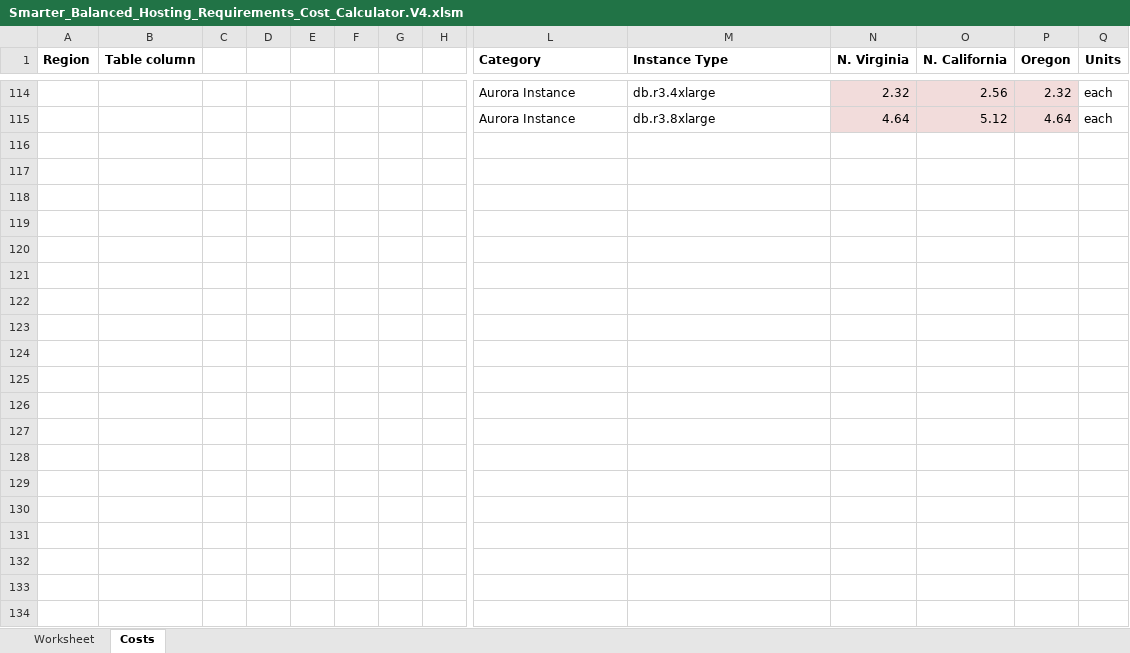
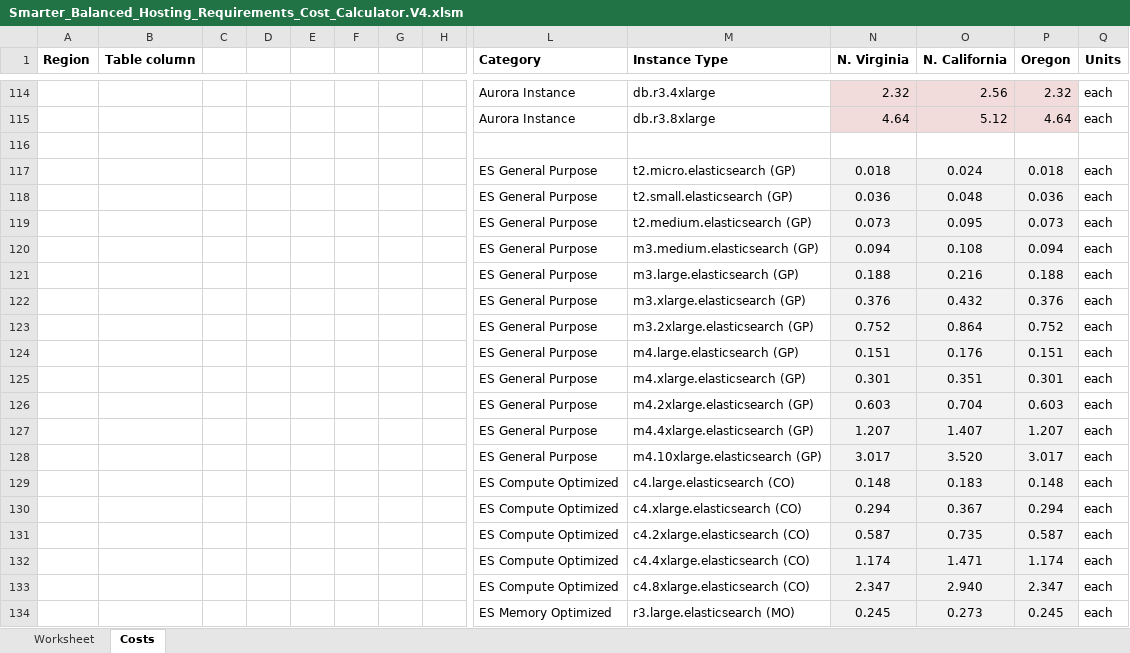
Before and after one commit to SmarterApp/smarterapp.github.io, an Excel workbook: _original_documents/Smarter_Balanced_Hosting_Requirements_Cost_Calculator.V4.xlsm, sheet Costs, drawn as a sheet; only a part is shown, gaps mark what is left out; values as stored, in another font and other column widths than the file's, no borders; rows hold the shown columns only; the diff covers the shown part only; the diff names each change by its address in the sheet, - before the commit and + after, or states it on an @@ line.

Commit message:
TDS-1023: include LogStash and Elasticsearch calculations

```diff
--- a/_original_documents/Smarter_Balanced_Hosting_Requirements_Cost_Calculator.V4.xlsm (sheet Costs)
+++ b/_original_documents/Smarter_Balanced_Hosting_Requirements_Cost_Calculator.V4.xlsm (sheet Costs)
+row 116: (empty)
+row 117:  |  |  |  |  |  |  |  | ES General Purpose | t2.micro.elasticsearch (GP) | 0.018 | 0.024 | 0.018 | each
+row 118:  |  |  |  |  |  |  |  | ES General Purpose | t2.small.elasticsearch (GP) | 0.036 | 0.048 | 0.036 | each
+row 119:  |  |  |  |  |  |  |  | ES General Purpose | t2.medium.elasticsearch (GP) | 0.073 | 0.095 | 0.073 | each
+row 120:  |  |  |  |  |  |  |  | ES General Purpose | m3.medium.elasticsearch (GP) | 0.094 | 0.108 | 0.094 | each
+row 121:  |  |  |  |  |  |  |  | ES General Purpose | m3.large.elasticsearch (GP) | 0.188 | 0.216 | 0.188 | each
+row 122:  |  |  |  |  |  |  |  | ES General Purpose | m3.xlarge.elasticsearch (GP) | 0.376 | 0.432 | 0.376 | each
+row 123:  |  |  |  |  |  |  |  | ES General Purpose | m3.2xlarge.elasticsearch (GP) | 0.752 | 0.864 | 0.752 | each
+row 124:  |  |  |  |  |  |  |  | ES General Purpose | m4.large.elasticsearch (GP) | 0.151 | 0.176 | 0.151 | each
+row 125:  |  |  |  |  |  |  |  | ES General Purpose | m4.xlarge.elasticsearch (GP) | 0.301 | 0.351 | 0.301 | each
+row 126:  |  |  |  |  |  |  |  | ES General Purpose | m4.2xlarge.elasticsearch (GP) | 0.603 | 0.704 | 0.603 | each
+row 127:  |  |  |  |  |  |  |  | ES General Purpose | m4.4xlarge.elasticsearch (GP) | 1.207 | 1.407 | 1.207 | each
+row 128:  |  |  |  |  |  |  |  | ES General Purpose | m4.10xlarge.elasticsearch (GP) | 3.017 | 3.520 | 3.017 | each
+row 129:  |  |  |  |  |  |  |  | ES Compute Optimized | c4.large.elasticsearch (CO) | 0.148 | 0.183 | 0.148 | each
+row 130:  |  |  |  |  |  |  |  | ES Compute Optimized | c4.xlarge.elasticsearch (CO) | 0.294 | 0.367 | 0.294 | each
+row 131:  |  |  |  |  |  |  |  | ES Compute Optimized | c4.2xlarge.elasticsearch (CO) | 0.587 | 0.735 | 0.587 | each
+row 132:  |  |  |  |  |  |  |  | ES Compute Optimized | c4.4xlarge.elasticsearch (CO) | 1.174 | 1.471 | 1.174 | each
+row 133:  |  |  |  |  |  |  |  | ES Compute Optimized | c4.8xlarge.elasticsearch (CO) | 2.347 | 2.940 | 2.347 | each
+row 134:  |  |  |  |  |  |  |  | ES Memory Optimized | r3.large.elasticsearch (MO) | 0.245 | 0.273 | 0.245 | each
```
Also changed, not shown: 16 added rows elsewhere in this sheet, sheet Worksheet, formulas that keep their value.
